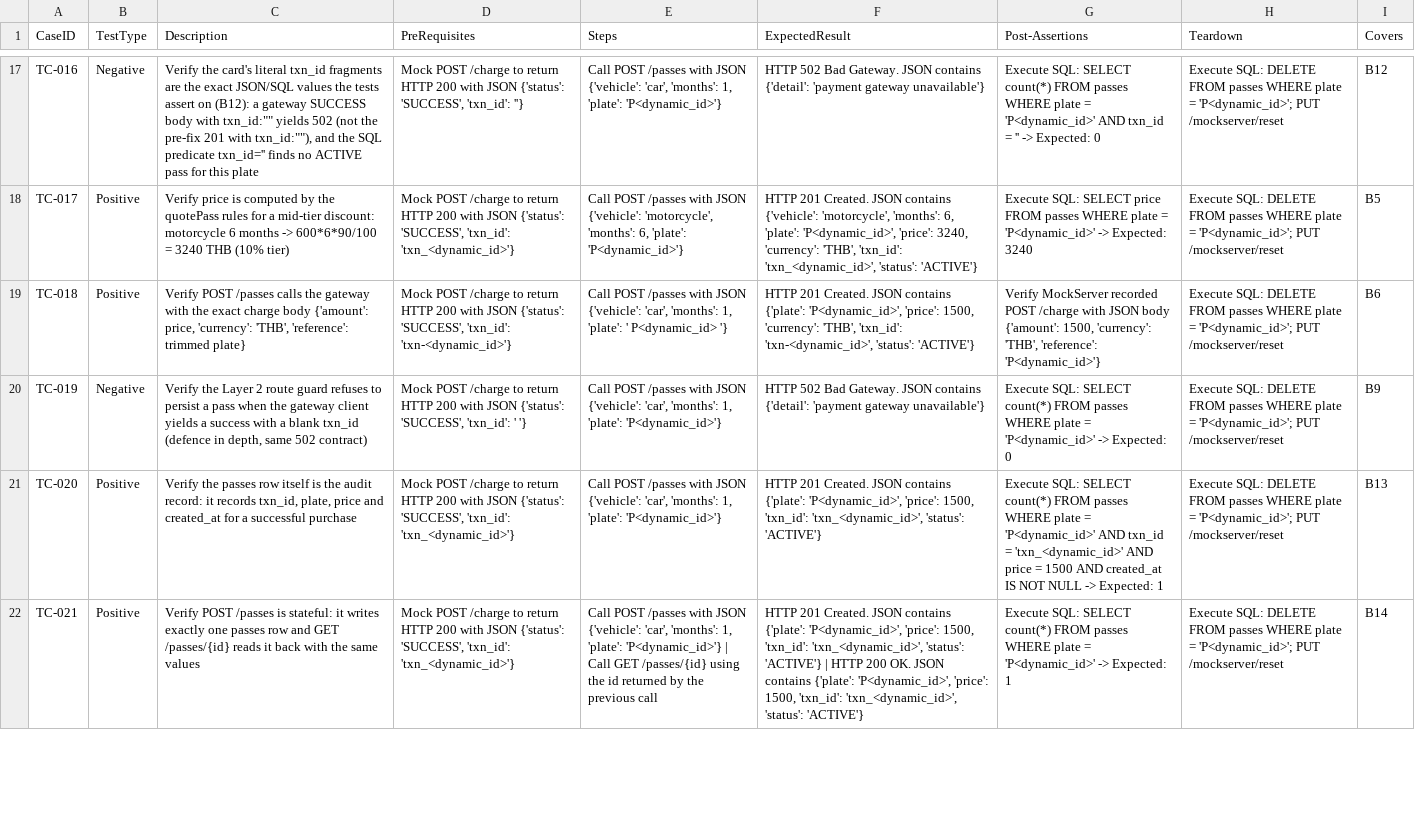
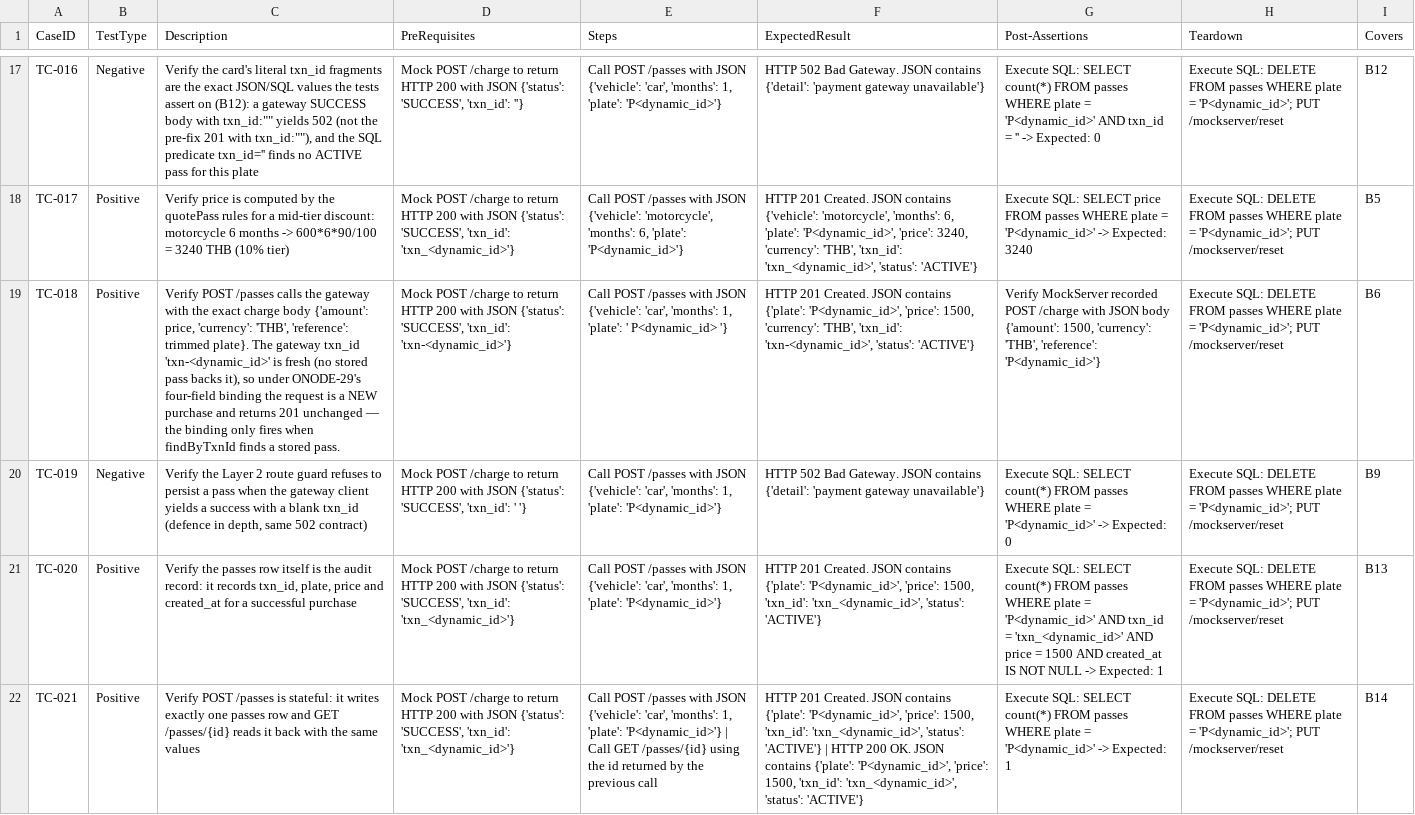
Before and after one commit to sakon779-lab/qa-automation-repo, a CSV file: test_designs/ONODE-12.csv, drawn as a sheet; only a part is shown, gaps mark what is left out; the diff names each change by its address in the sheet, - before the commit and + after, or states it on an @@ line.

Commit message:
Add test design for ONODE-12

```diff
--- a/test_designs/ONODE-12.csv
+++ b/test_designs/ONODE-12.csv
-C19 (Description): …'reference': trimmed plate}
+C19 (Description): …'reference': trimmed plate}. The gateway txn_id 'txn-<dynamic_id>' is fresh (no stored pass backs it), so under ONODE-29's four-field binding the request is a NEW purchase and returns 201 unchanged — the binding only fires when findByTxnId finds a stored pass.
```
